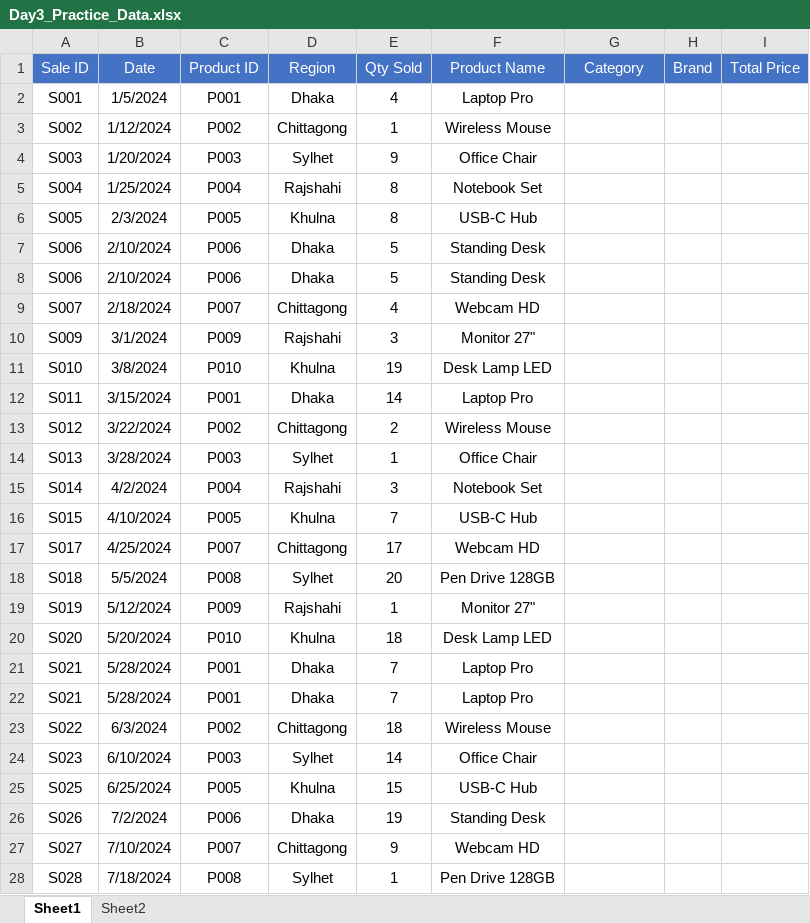
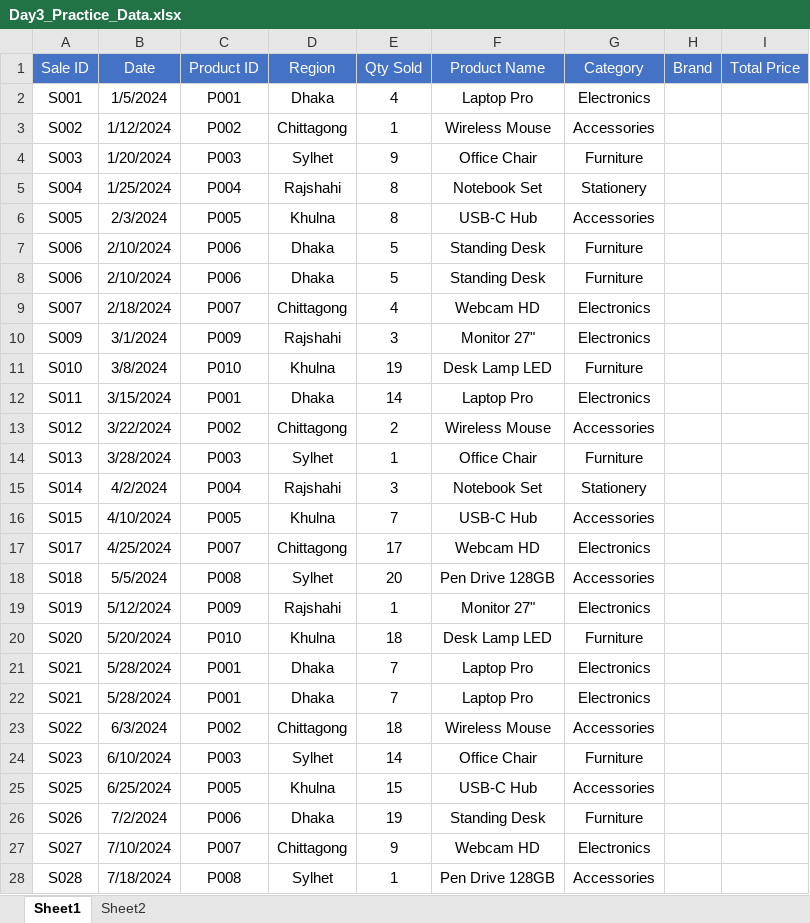
Before and after one commit to dhrubobd/data-analytics-practice, an Excel workbook: Day 3/Day3_Practice_Data.xlsx, sheet Sheet1, drawn as a sheet; only a part is shown; values as stored, in another font and other column widths than the file's, no borders; the diff covers the shown part only; the diff names each change by its address in the sheet, - before the commit and + after, or states it on an @@ line.

Commit message:
Product Category is fetched according to Product ID from Sheet2  using xlookup formula

```diff
--- a/Day 3/Day3_Practice_Data.xlsx (sheet Sheet1)
+++ b/Day 3/Day3_Practice_Data.xlsx (sheet Sheet1)
-G2 (Category): (empty)
+G2 (Category): Electronics
-G3 (Category): (empty)
+G3 (Category): Accessories
-G4 (Category): (empty)
+G4 (Category): Furniture
-G5 (Category): (empty)
+G5 (Category): Stationery
-G6 (Category): (empty)
+G6 (Category): Accessories
-G7:G8 (Category): (empty)
+G7:G8 (Category): Furniture
-G9:G10 (Category): (empty)
+G9:G10 (Category): Electronics
-G11 (Category): (empty)
+G11 (Category): Furniture
-G12 (Category): (empty)
+G12 (Category): Electronics
-G13 (Category): (empty)
+G13 (Category): Accessories
-G14 (Category): (empty)
+G14 (Category): Furniture
-G15 (Category): (empty)
+G15 (Category): Stationery
-G16 (Category): (empty)
+G16 (Category): Accessories
-G17 (Category): (empty)
+G17 (Category): Electronics
-G18 (Category): (empty)
+G18 (Category): Accessories
-G19 (Category): (empty)
+G19 (Category): Electronics
-G20 (Category): (empty)
+G20 (Category): Furniture
-G21:G22 (Category): (empty)
+G21:G22 (Category): Electronics
-G23 (Category): (empty)
+G23 (Category): Accessories
-G24 (Category): (empty)
+G24 (Category): Furniture
-G25 (Category): (empty)
+G25 (Category): Accessories
-G26 (Category): (empty)
+G26 (Category): Furniture
-G27 (Category): (empty)
+G27 (Category): Electronics
-G28 (Category): (empty)
+G28 (Category): Accessories
```
Also changed, not shown: 13 edited cells elsewhere in this sheet.
